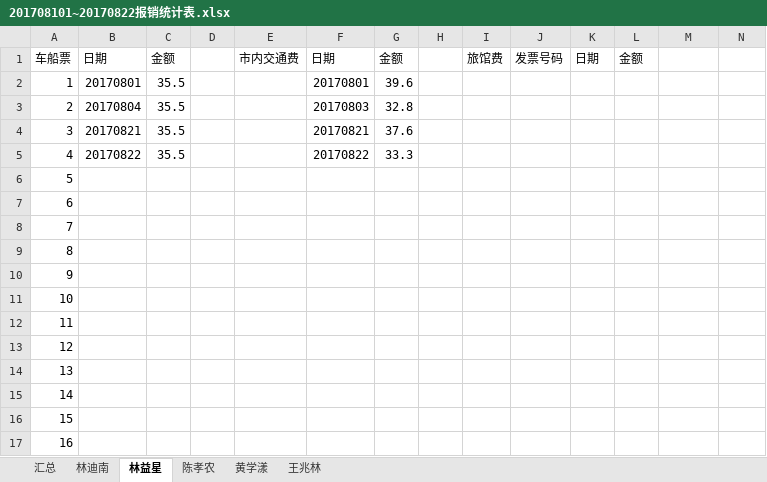
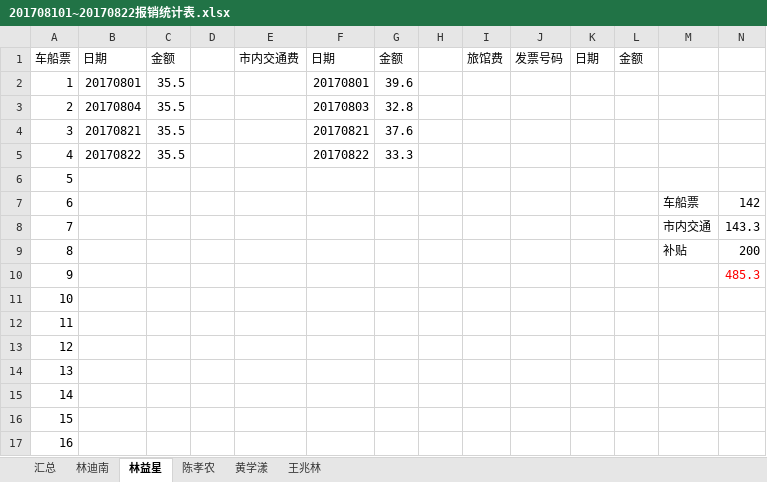
Before and after one commit to zjkl19/reimburse, an Excel workbook: 20170801~20170822莆田施工监工项目部报销/201708101~20170822报销统计表.xlsx, sheet 林益星, drawn as a sheet; only a part is shown; values as stored, in another font and other column widths than the file's, no borders; the diff names each change by its address in the sheet, - before the commit and + after, or states it on an @@ line.

```diff
--- a/20170801~20170822莆田施工监工项目部报销/201708101~20170822报销统计表.xlsx (sheet 林益星)
+++ b/20170801~20170822莆田施工监工项目部报销/201708101~20170822报销统计表.xlsx (sheet 林益星)
-M7: (empty)
+M7: 车船票
-N7: (empty)
+N7: 142
-M8: (empty)
+M8: 市内交通
-N8: (empty)
+N8: 143.3
-M9: (empty)
+M9: 补贴
-N9: (empty)
+N9: 200
-N10: (empty)
+N10: 485.3
```
Also changed, not shown: 莆田项目部公共开支明细表数据库版本20170421起.xlsx, 莆田项目部公共开支明细表数据库版本20170619起.xlsx, 12 other files.
